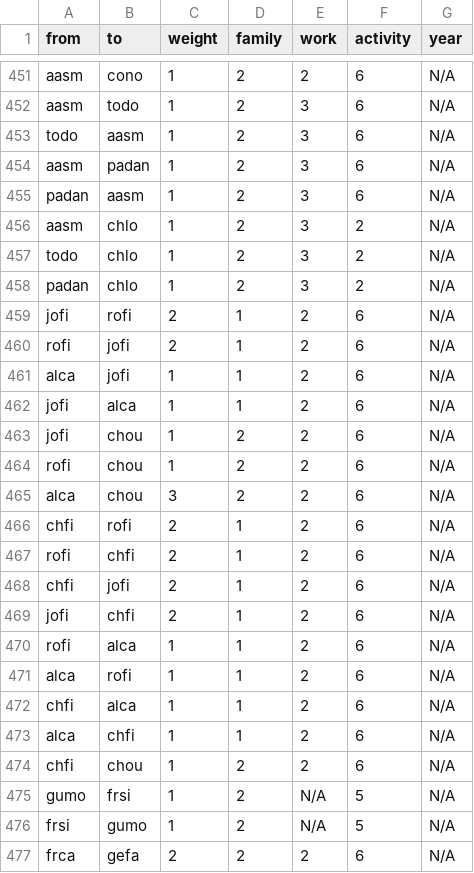
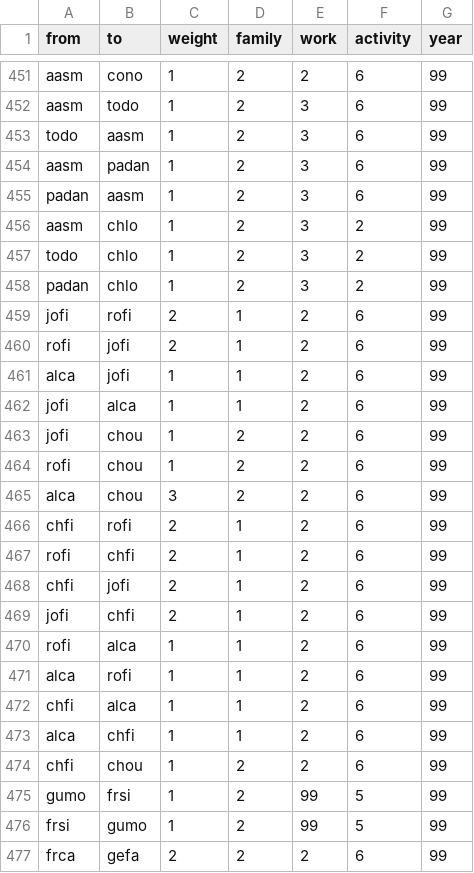
Before and after one commit to tg087/SNA-Frank-Sinatra, a CSV file: edgelist_07.10..csv, drawn as a sheet; only a part is shown, gaps mark what is left out; the diff covers the shown part only; the diff names each change by its address in the sheet, - before the commit and + after, or states it on an @@ line.

```diff
--- a/edgelist_07.10..csv
+++ b/edgelist_07.10..csv
-G451:G477 (year): N/A
+G451:G477 (year): 99
-E475:E476 (work): N/A
+E475:E476 (work): 99
```
Also changed, not shown: 168 edited cells elsewhere in this file.
